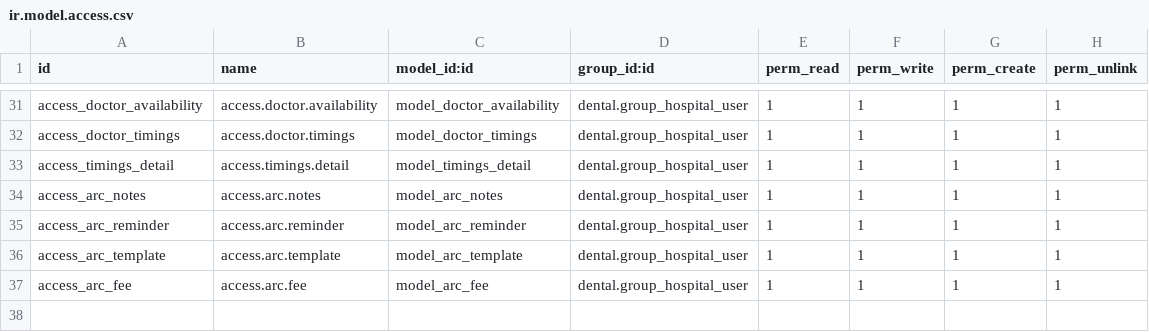
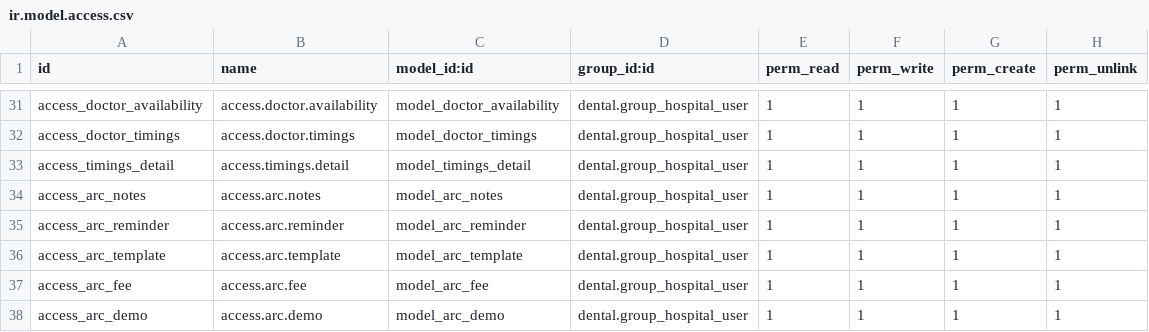
Before and after one commit to Trilokan/dental, a CSV file: security/ir.model.access.csv, drawn as a sheet; only a part is shown, gaps mark what is left out.

Commit message:
Update Dental

```diff
--- a/security/ir.model.access.csv
+++ b/security/ir.model.access.csv
@@ -37 +37,2 @@ access_arc_template,access.arc.template,model_arc_template,dental.group_hospital
 access_arc_fee,access.arc.fee,model_arc_fee,dental.group_hospital_user,1,1,1,1
+access_arc_demo,access.arc.demo,model_arc_demo,dental.group_hospital_user,1,1,1,1
```
Also changed, not shown: 22 other files.
